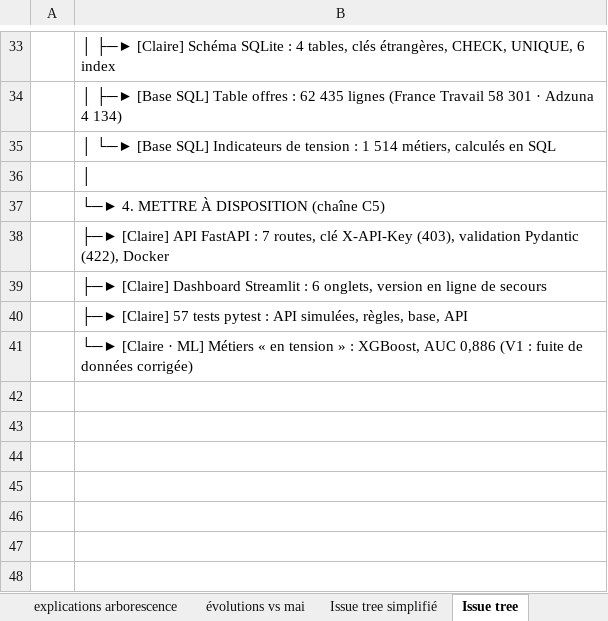
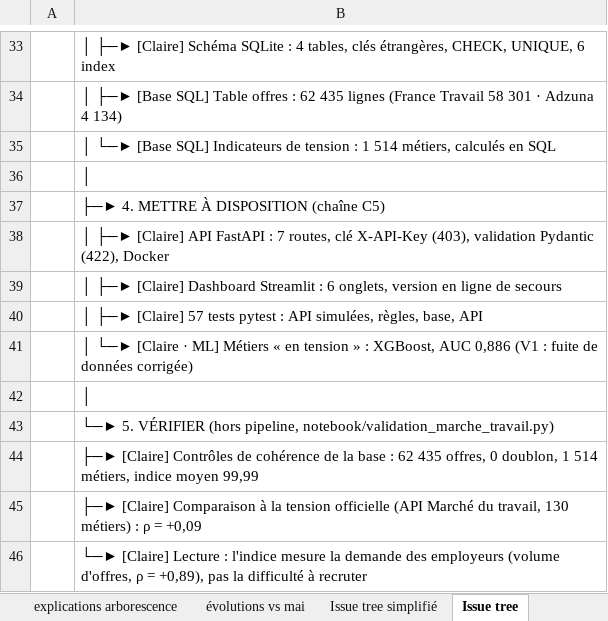
Before and after one commit to Clairelucie/PPMT, an Excel workbook: docs/PPMT_Arborescence_Issue_Tree_V2.xlsx, sheet Issue tree, drawn as a sheet; only a part is shown, gaps mark what is left out; values as stored, in another font and other column widths than the file's, no borders; the diff names each change by its address in the sheet, - before the commit and + after, or states it on an @@ line.

Commit message:
Issue tree : ajout de la branche Vérifier (validation externe, contrôles de cohérence)

```diff
--- a/docs/PPMT_Arborescence_Issue_Tree_V2.xlsx (sheet Issue tree)
+++ b/docs/PPMT_Arborescence_Issue_Tree_V2.xlsx (sheet Issue tree)
-B37: └─► 4. METTRE À DISPOSITION (chaîne C5)
+B37: ├─► 4. METTRE À DISPOSITION (chaîne C5)
-B38: ├─► [Claire]…
+B38: │ ├─► [Claire]…
-B39: ├─► [Claire]…
+B39: │ ├─► [Claire]…
-B40: ├─► [Claire]…
+B40: │ ├─► [Claire]…
-B41: └─► [Claire…
+B41: │ └─► [Claire…
+row 42:  | │
+row 43:  | └─► 5. VÉRIFIER (hors pipeline, notebook/validation_marche_travail.py)
+row 44:  | ├─► [Claire] Contrôles de cohérence de la base : 62 435 offres, 0 doublon, 1 514 métiers, indice moyen 99,99
+row 45:  | ├─► [Claire] Comparaison à la tension officielle (API Marché du travail, 130 métiers) : ρ = +0,09
+row 46:  | └─► [Claire] Lecture : l'indice mesure la demande des employeurs (volume d'offres, ρ = +0,89), pas la difficulté à recruter
```
Also changed, not shown: sheet Issue tree simplifié, 2 other files.
